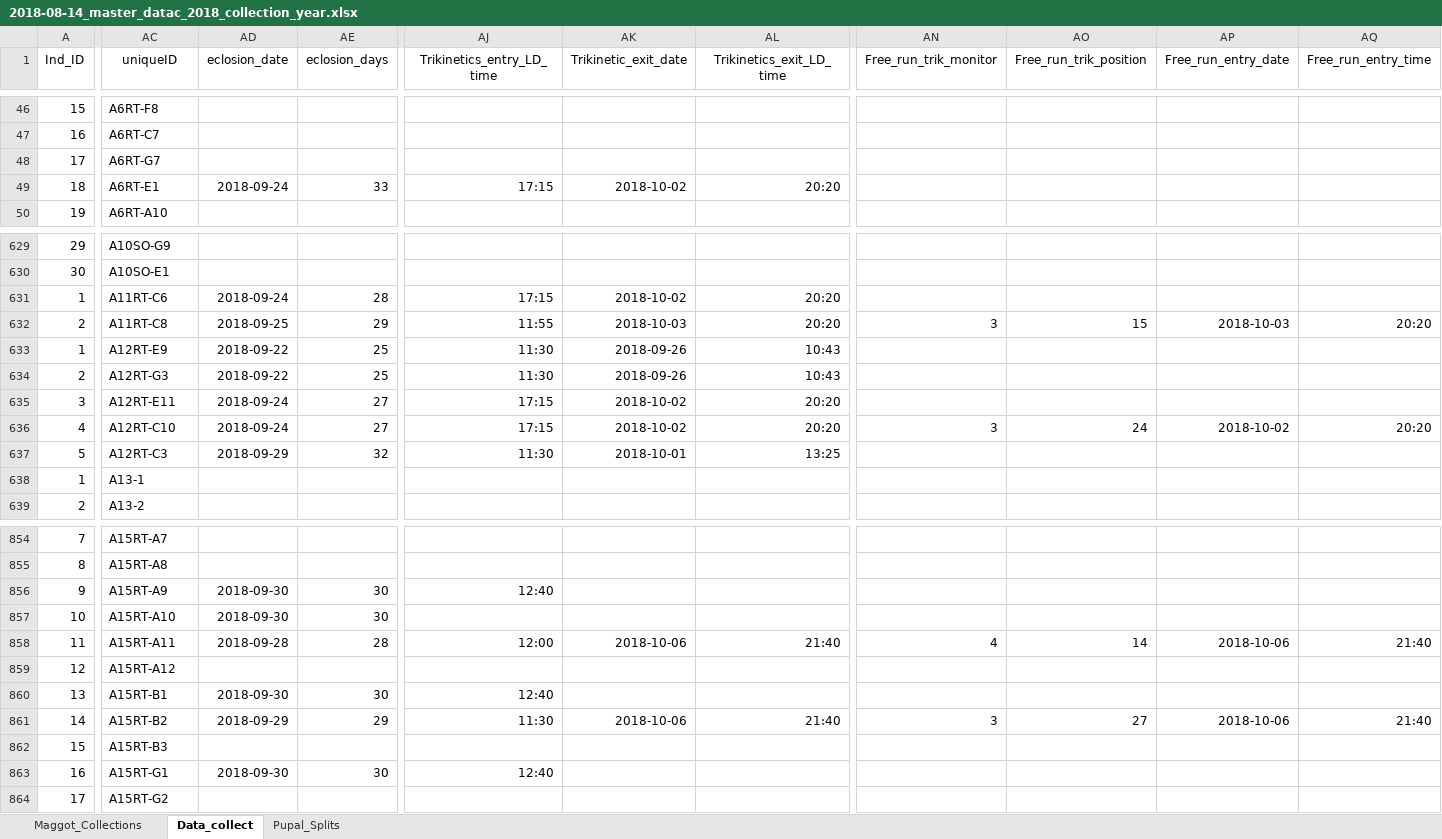
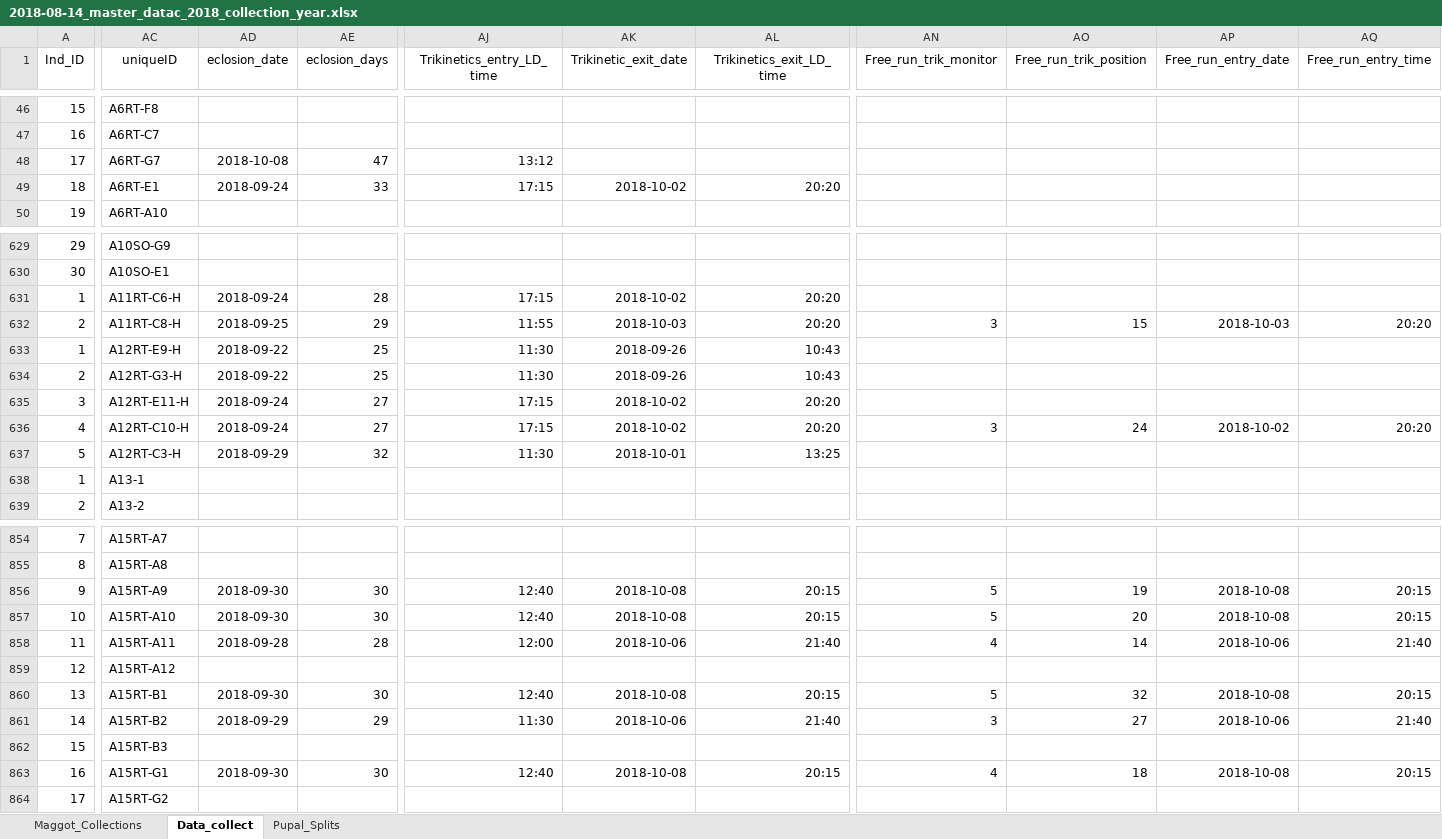
Before and after one commit to adnguyen/Circadian_rhythm_runs_seasonal_timing, an Excel workbook: Data/2018-08-14_master_datac_2018_collection_year.xlsx, sheet Data_collect, drawn as a sheet; only a part is shown, gaps mark what is left out; values as stored, in another font and other column widths than the file's, no borders; the diff covers the shown part only; the diff names each change by its address in the sheet, - before the commit and + after, or states it on an @@ line.

Commit message:
data update 2018-10-09

```diff
--- a/Data/2018-08-14_master_datac_2018_collection_year.xlsx (sheet Data_collect)
+++ b/Data/2018-08-14_master_datac_2018_collection_year.xlsx (sheet Data_collect)
-AD48 (eclosion_date): (empty)
+AD48 (eclosion_date): 2018-10-08
-AE48 (eclosion_days): (empty)
+AE48 (eclosion_days): 47
-AJ48 (Trikinetics_entry_LD_time): (empty)
+AJ48 (Trikinetics_entry_LD_time): 13:12
-AC631 (uniqueID): A11RT-C6
+AC631 (uniqueID): A11RT-C6-H
-AC632 (uniqueID): A11RT-C8
+AC632 (uniqueID): A11RT-C8-H
-AC633 (uniqueID): A12RT-E9
+AC633 (uniqueID): A12RT-E9-H
-AC634 (uniqueID): A12RT-G3
+AC634 (uniqueID): A12RT-G3-H
-AC635 (uniqueID): A12RT-E11
+AC635 (uniqueID): A12RT-E11-H
-AC636 (uniqueID): A12RT-C10
+AC636 (uniqueID): A12RT-C10-H
-AC637 (uniqueID): A12RT-C3
+AC637 (uniqueID): A12RT-C3-H
-AK856:AK857 (Trikinetic_exit_date): (empty)
+AK856:AK857 (Trikinetic_exit_date): 2018-10-08
-AL856:AL857 (Trikinetics_exit_LD_time): (empty)
+AL856:AL857 (Trikinetics_exit_LD_time): 20:15
-AN856:AN857 (Free_run_trik_monitor): (empty)
+AN856:AN857 (Free_run_trik_monitor): 5
-AO856 (Free_run_trik_position): (empty)
+AO856 (Free_run_trik_position): 19
-AP856:AP857 (Free_run_entry_date): (empty)
+AP856:AP857 (Free_run_entry_date): 2018-10-08
-AQ856:AQ857 (Free_run_entry_time): (empty)
+AQ856:AQ857 (Free_run_entry_time): 20:15
-AJ857 (Trikinetics_entry_LD_time): (empty)
+AJ857 (Trikinetics_entry_LD_time): 12:40
-AO857 (Free_run_trik_position): (empty)
+AO857 (Free_run_trik_position): 20
-AK860 (Trikinetic_exit_date): (empty)
+AK860 (Trikinetic_exit_date): 2018-10-08
-AL860 (Trikinetics_exit_LD_time): (empty)
+AL860 (Trikinetics_exit_LD_time): 20:15
-AN860 (Free_run_trik_monitor): (empty)
+AN860 (Free_run_trik_monitor): 5
-AO860 (Free_run_trik_position): (empty)
+AO860 (Free_run_trik_position): 32
-AP860 (Free_run_entry_date): (empty)
+AP860 (Free_run_entry_date): 2018-10-08
-AQ860 (Free_run_entry_time): (empty)
+AQ860 (Free_run_entry_time): 20:15
-AK863 (Trikinetic_exit_date): (empty)
+AK863 (Trikinetic_exit_date): 2018-10-08
-AL863 (Trikinetics_exit_LD_time): (empty)
+AL863 (Trikinetics_exit_LD_time): 20:15
-AN863 (Free_run_trik_monitor): (empty)
+AN863 (Free_run_trik_monitor): 4
-AO863 (Free_run_trik_position): (empty)
+AO863 (Free_run_trik_position): 18
-AP863 (Free_run_entry_date): (empty)
+AP863 (Free_run_entry_date): 2018-10-08
-AQ863 (Free_run_entry_time): (empty)
+AQ863 (Free_run_entry_time): 20:15
```
Also changed, not shown: 63 edited cells elsewhere in this sheet, sheet Maggot_Collections, Data/Storage/2018_storage_minus80_information.xlsx, 1 other file.
